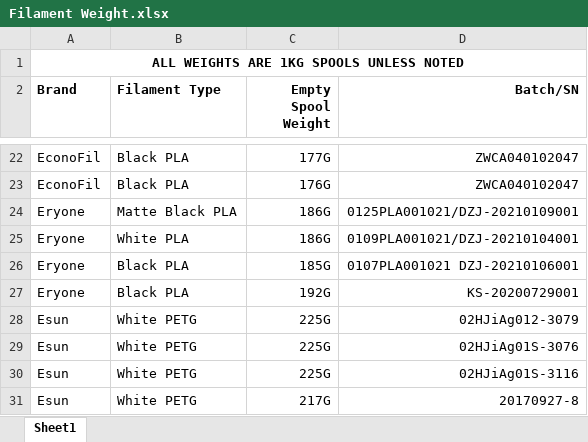
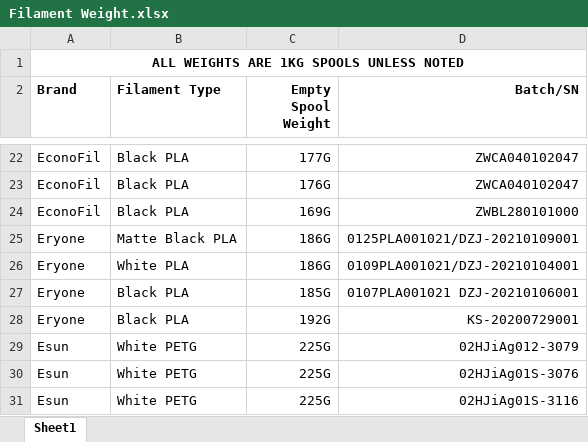
Before and after one commit to sashi/filament, an Excel workbook: Filament Weight.xlsx, sheet Sheet1, drawn as a sheet; only a part is shown, gaps mark what is left out; the shorter side is filled out with more unchanged rows; values as stored, in another font and other column widths than the file's, no borders; the diff names each change by its address in the sheet, - before the commit and + after, or states it on an @@ line.

Commit message:
Added more

```diff
--- a/Filament Weight.xlsx (sheet Sheet1)
+++ b/Filament Weight.xlsx (sheet Sheet1)
+row 24: EconoFil | Black PLA | 169G | ZWBL280101000
```
